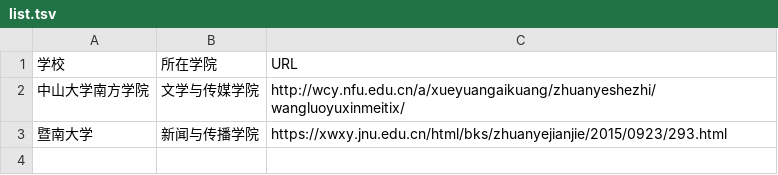
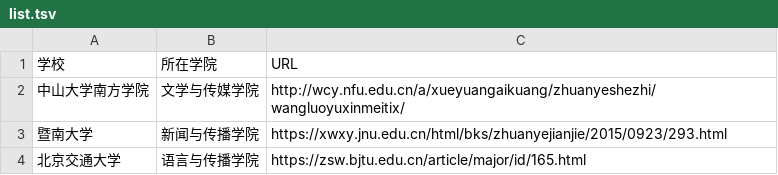
Before and after one commit to WuxueNewmedia/list_newmedia_undergraduate_CN, a TSV file: list.tsv, drawn as a sheet.

Commit message:
Update list.tsv

```diff
--- a/list.tsv
+++ b/list.tsv
@@ -3 +3,2 @@
 暨南大学	新闻与传播学院	https://xwxy.jnu.edu.cn/html/bks/zhuanyejianjie/2015/0923/293.html
+北京交通大学	语言与传播学院	https://zsw.bjtu.edu.cn/article/major/id/165.html
```
